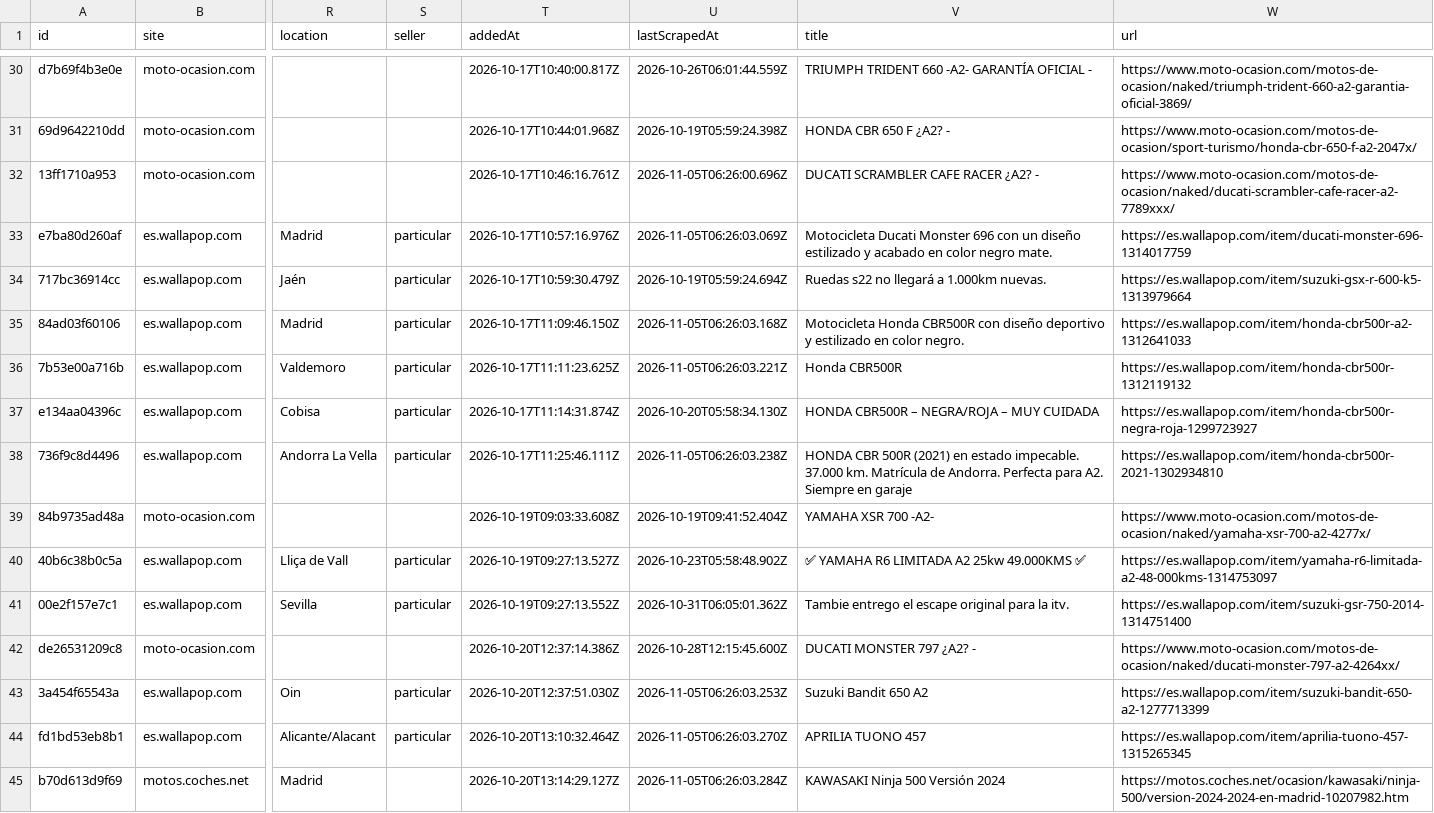
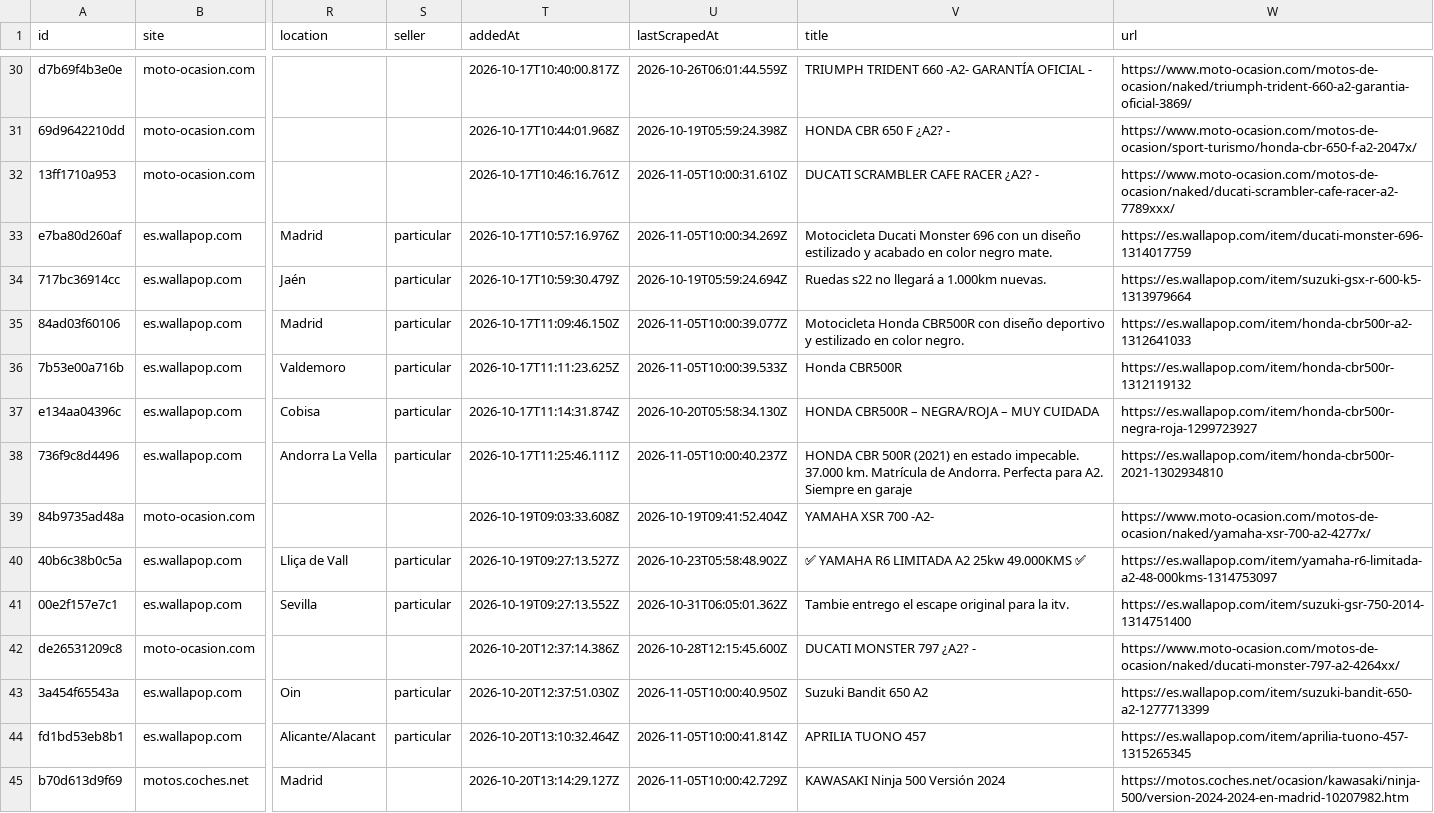
Before and after one commit to jonlautenschlager-partn/nnext-moto, a CSV file: data/export.csv, drawn as a sheet; only a part is shown, gaps mark what is left out; the diff covers the shown part only; the diff names each change by its address in the sheet, - before the commit and + after, or states it on an @@ line.

Commit message:
local full: update data [skip ci]

```diff
--- a/data/export.csv
+++ b/data/export.csv
-U32 (lastScrapedAt): 2026-11-05T06:26:00.696Z
+U32 (lastScrapedAt): 2026-11-05T10:00:31.610Z
-U33 (lastScrapedAt): 2026-11-05T06:26:03.069Z
+U33 (lastScrapedAt): 2026-11-05T10:00:34.269Z
-U35 (lastScrapedAt): 2026-11-05T06:26:03.168Z
+U35 (lastScrapedAt): 2026-11-05T10:00:39.077Z
-U36 (lastScrapedAt): 2026-11-05T06:26:03.221Z
+U36 (lastScrapedAt): 2026-11-05T10:00:39.533Z
-U38 (lastScrapedAt): 2026-11-05T06:26:03.238Z
+U38 (lastScrapedAt): 2026-11-05T10:00:40.237Z
-U43 (lastScrapedAt): 2026-11-05T06:26:03.253Z
+U43 (lastScrapedAt): 2026-11-05T10:00:40.950Z
-U44 (lastScrapedAt): 2026-11-05T06:26:03.270Z
+U44 (lastScrapedAt): 2026-11-05T10:00:41.814Z
-U45 (lastScrapedAt): 2026-11-05T06:26:03.284Z
+U45 (lastScrapedAt): 2026-11-05T10:00:42.729Z
```
Also changed, not shown: 75 edited cells elsewhere in this file, 2 other files.
